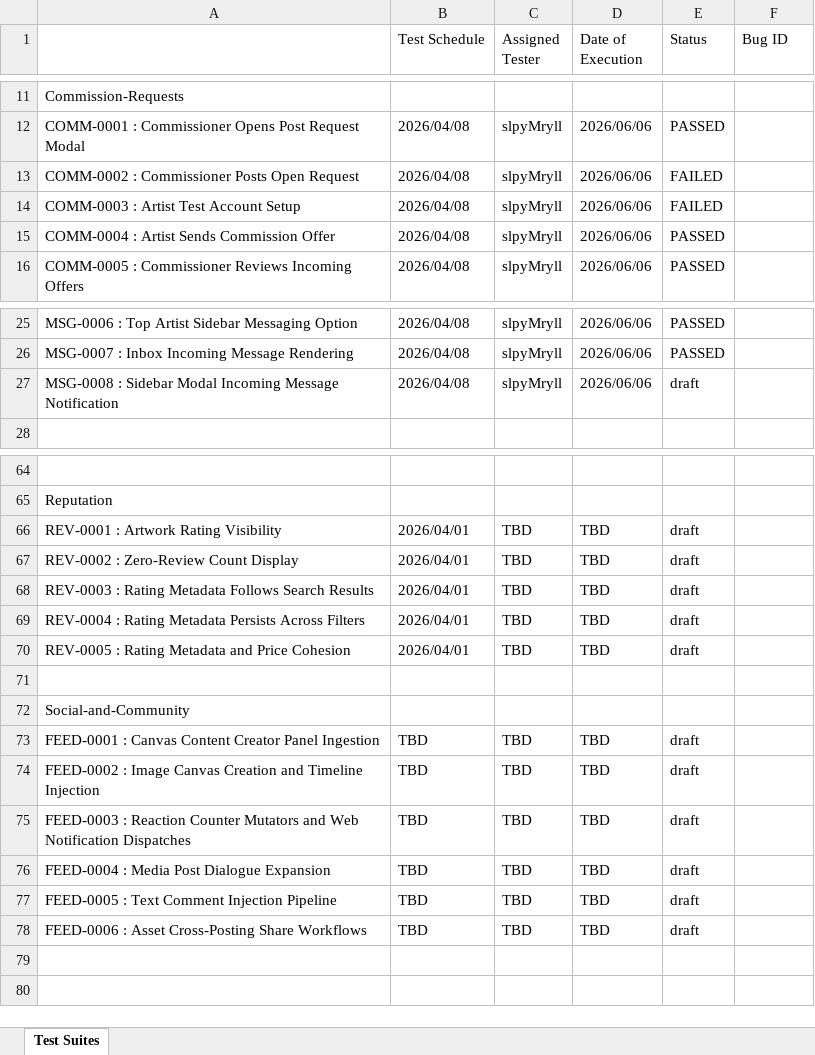
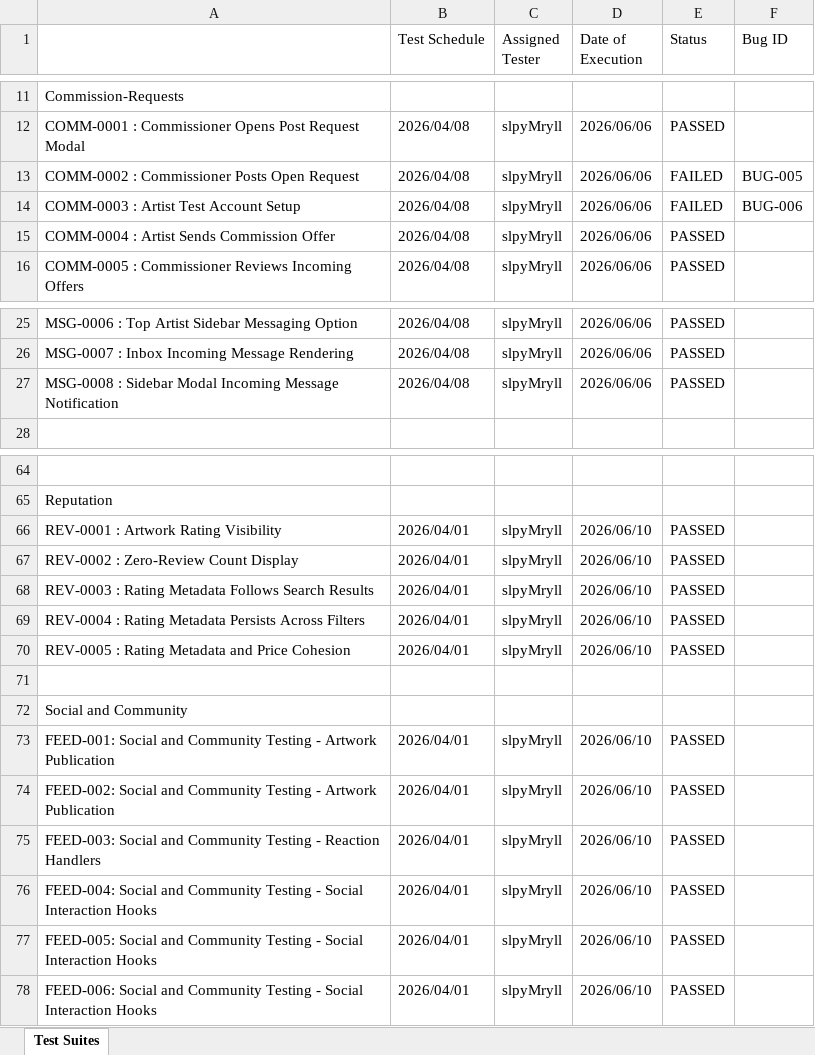
Before and after one commit to nyx-garso/rotten-potato-TCM, an Excel workbook: OnTrack TCM - Test Suites.xlsx, sheet Test Suites, drawn as a sheet; only a part is shown, gaps mark what is left out; values as stored, in another font and other column widths than the file's, no cell formats; conditional formats not drawn; removed rows and columns are numbered as before the commit, all else as after; the diff covers the shown part only; the diff names each change by its address in the sheet, - before the commit and + after, or states it on an @@ line.

```diff
--- a/OnTrack TCM - Test Suites.xlsx (sheet Test Suites)
+++ b/OnTrack TCM - Test Suites.xlsx (sheet Test Suites)
-F13 (Bug ID): (empty)
+F13 (Bug ID): BUG-005
-F14 (Bug ID): (empty)
+F14 (Bug ID): BUG-006
-E27 (Status): draft
+E27 (Status): PASSED
-C66:C70 (Assigned Tester): TBD
+C66:C70 (Assigned Tester): slpyMryll
-D66:D70 (Date of Execution): TBD
+D66:D70 (Date of Execution): 2026/06/10
-E66:E70 (Status): draft
+E66:E70 (Status): PASSED
-A72: Social-and-Community
+A72: Social and Community
-row 73: FEED-0001 : Canvas Content Creator Panel Ingestion | TBD | TBD | TBD | draft
-row 74: FEED-0002 : Image Canvas Creation and Timeline Injection | TBD | TBD | TBD | draft
-row 75: FEED-0003 : Reaction Counter Mutators and Web Notification Dispatches | TBD | TBD | TBD | draft
-row 76: FEED-0004 : Media Post Dialogue Expansion | TBD | TBD | TBD | draft
-row 77: FEED-0005 : Text Comment Injection Pipeline | TBD | TBD | TBD | draft
-row 78: FEED-0006 : Asset Cross-Posting Share Workflows | TBD | TBD | TBD | draft
+row 73: FEED-001: Social and Community Testing - Artwork Publication | 2026/04/01 | slpyMryll | 2026/06/10 | PASSED
+row 74: FEED-002: Social and Community Testing - Artwork Publication | 2026/04/01 | slpyMryll | 2026/06/10 | PASSED
+row 75: FEED-003: Social and Community Testing - Reaction Handlers | 2026/04/01 | slpyMryll | 2026/06/10 | PASSED
+row 76: FEED-004: Social and Community Testing - Social Interaction Hooks | 2026/04/01 | slpyMryll | 2026/06/10 | PASSED
+row 77: FEED-005: Social and Community Testing - Social Interaction Hooks | 2026/04/01 | slpyMryll | 2026/06/10 | PASSED
+row 78: FEED-006: Social and Community Testing - Social Interaction Hooks | 2026/04/01 | slpyMryll | 2026/06/10 | PASSED
```
Also changed, not shown: 19 edited cells elsewhere in this sheet, cell formats, CSci 136 - 05 Test Plan.xlsx.
